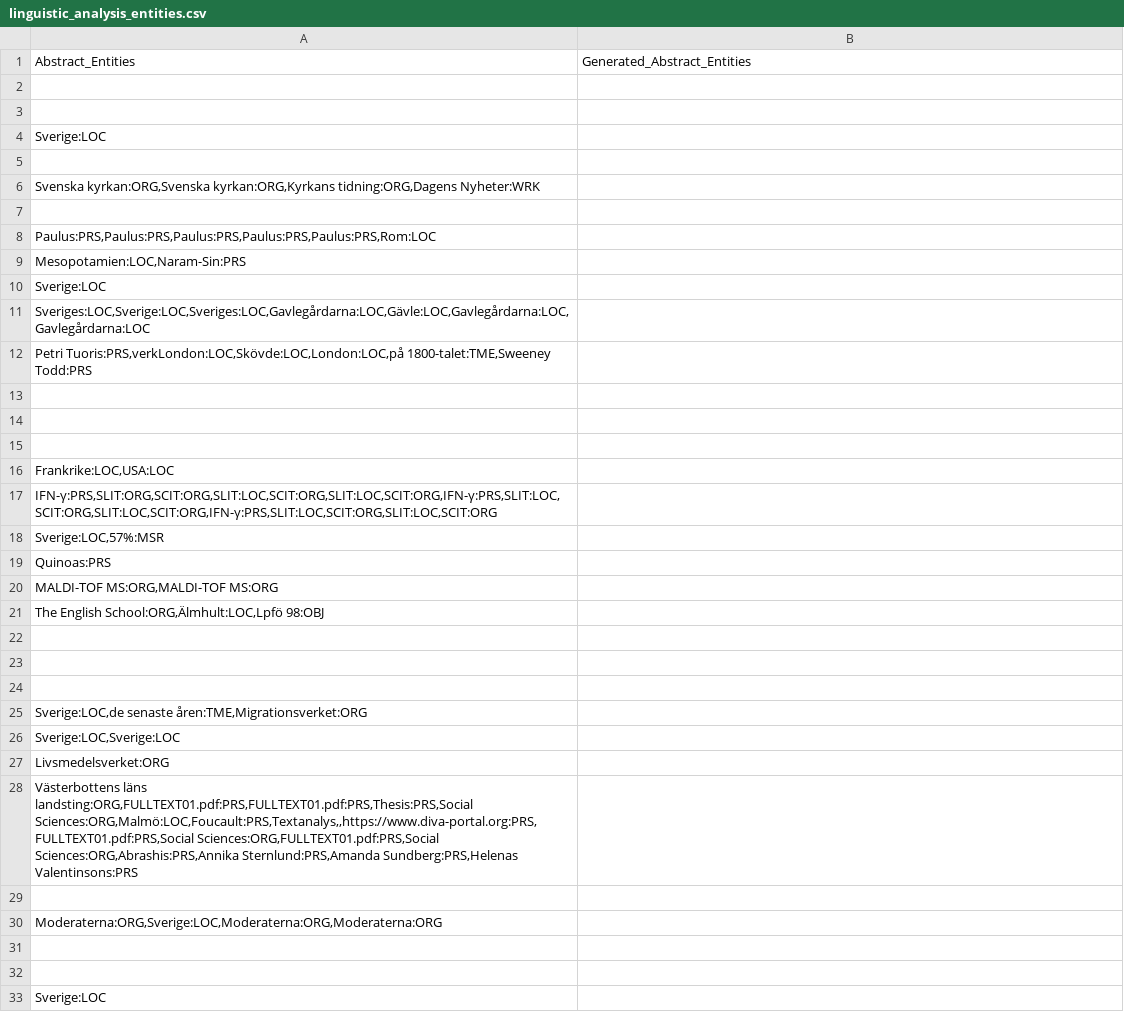
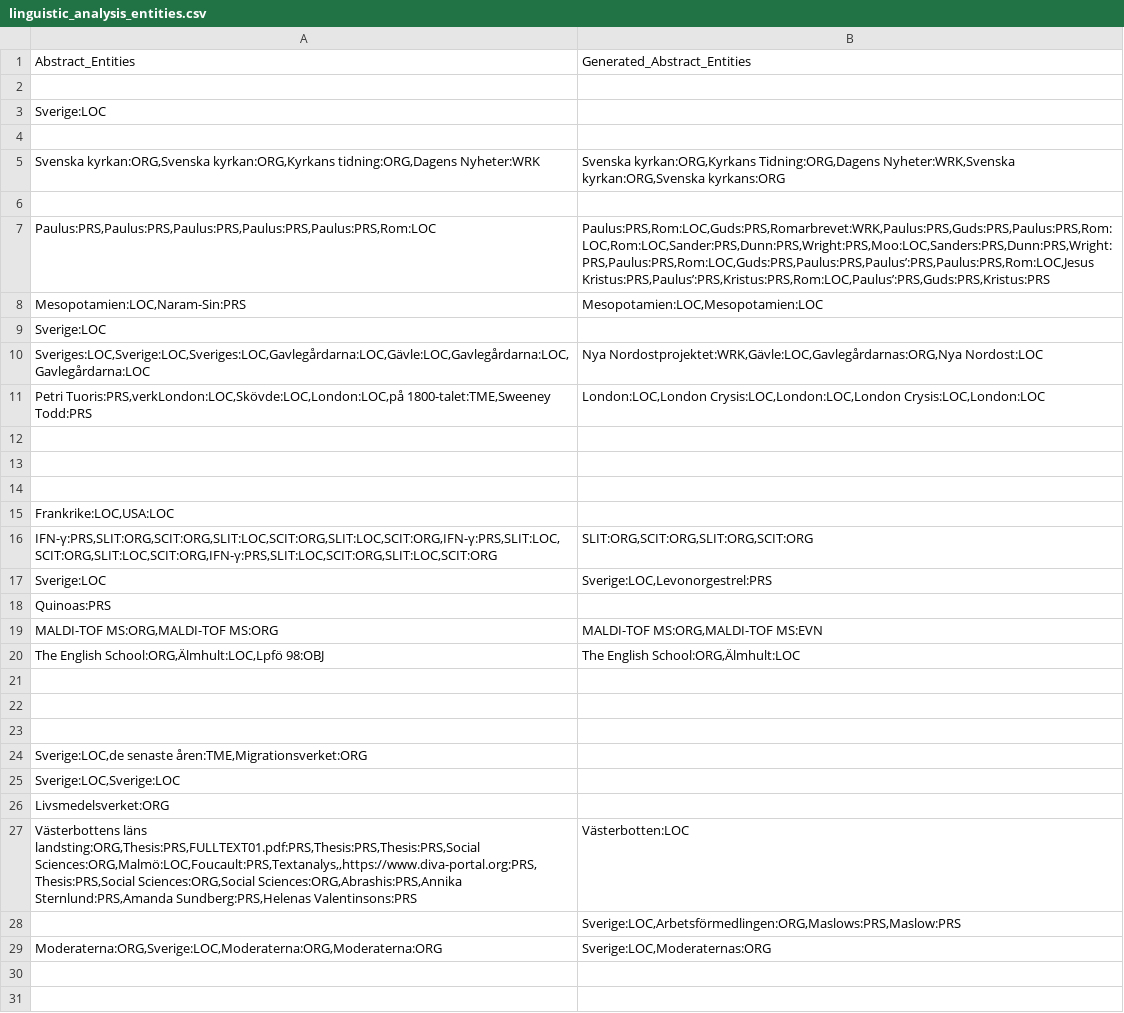
Before and after one commit to ginawelsh/masters_thesis, a CSV file: src/2_text_analysis_scripts/results/formal/linguistic_analysis_entities.csv, drawn as a sheet; only a part is shown; the shorter side is filled out with more unchanged rows; the diff covers the shown part only.

```diff
--- a/src/2_text_analysis_scripts/results/formal/linguistic_analysis_entities.csv
+++ b/src/2_text_analysis_scripts/results/formal/linguistic_analysis_entities.csv
@@ -2,12 +2,11 @@ Abstract_Entities,Generated_Abstract_Entities
 ,
-,
 Sverige:LOC,
 ,
-"Svenska kyrkan:ORG,Svenska kyrkan:ORG,Kyrkans tidning:ORG,Dagens Nyheter:WRK",
+"Svenska kyrkan:ORG,Svenska kyrkan:ORG,Kyrkans tidning:ORG,Dagens Nyheter:WRK","Svenska kyrkan:ORG,Kyrkans Tidning:ORG,Dagens Nyheter:WRK,Svenska kyrkan:ORG,Svenska kyrkans:ORG"
 ,
-"Paulus:PRS,Paulus:PRS,Paulus:PRS,Paulus:PRS,Paulus:PRS,Rom:LOC",
-"Mesopotamien:LOC,Naram-Sin:PRS",
+"Paulus:PRS,Paulus:PRS,Paulus:PRS,Paulus:PRS,Paulus:PRS,Rom:LOC","Paulus:PRS,Rom:LOC,Guds:PRS,Romarbrevet:WRK,Paulus:PRS,Guds:PRS,Paulus:PRS,Rom:LOC,Rom:LOC,Sander:PRS,Dunn:PRS,Wright:PRS,Moo:LOC,Sanders:PRS,Dunn:PRS,Wright:PRS,Paulus:PRS,Rom:LOC,Guds:PRS,Paulus:PRS,Paulus’:PRS,Paulus:PRS,Rom:LOC,Jesus Kristus:PRS,Paulus’:PRS,Kristus:PRS,Rom:LOC,Paulus’:PRS,Guds:PRS,Kristus:PRS"
+"Mesopotamien:LOC,Naram-Sin:PRS","Mesopotamien:LOC,Mesopotamien:LOC"
 Sverige:LOC,
-"Sveriges:LOC,Sverige:LOC,Sveriges:LOC,Gavlegårdarna:LOC,Gävle:LOC,Gavlegårdarna:LOC,Gavlegårdarna:LOC",
-"Petri Tuoris:PRS,verkLondon:LOC,Skövde:LOC,London:LOC,på 1800-talet:TME,Sweeney Todd:PRS",
+"Sveriges:LOC,Sverige:LOC,Sveriges:LOC,Gavlegårdarna:LOC,Gävle:LOC,Gavlegårdarna:LOC,Gavlegårdarna:LOC","Nya Nordostprojektet:WRK,Gävle:LOC,Gavlegårdarnas:ORG,Nya Nordost:LOC"
+"Petri Tuoris:PRS,verkLondon:LOC,Skövde:LOC,London:LOC,på 1800-talet:TME,Sweeney Todd:PRS","London:LOC,London Crysis:LOC,London:LOC,London Crysis:LOC,London:LOC"
 ,
@@ -16,7 +15,7 @@ Sverige:LOC,
 "Frankrike:LOC,USA:LOC",
-"IFN-γ:PRS,SLIT:ORG,SCIT:ORG,SLIT:LOC,SCIT:ORG,SLIT:LOC,SCIT:ORG,IFN-γ:PRS,SLIT:LOC,SCIT:ORG,SLIT:LOC,SCIT:ORG,IFN-γ:PRS,SLIT:LOC,SCIT:ORG,SLIT:LOC,SCIT:ORG",
-"Sverige:LOC,57%:MSR",
+"IFN-γ:PRS,SLIT:ORG,SCIT:ORG,SLIT:LOC,SCIT:ORG,SLIT:LOC,SCIT:ORG,IFN-γ:PRS,SLIT:LOC,SCIT:ORG,SLIT:LOC,SCIT:ORG,IFN-γ:PRS,SLIT:LOC,SCIT:ORG,SLIT:LOC,SCIT:ORG","SLIT:ORG,SCIT:ORG,SLIT:ORG,SCIT:ORG"
+Sverige:LOC,"Sverige:LOC,Levonorgestrel:PRS"
 Quinoas:PRS,
-"MALDI-TOF MS:ORG,MALDI-TOF MS:ORG",
-"The English School:ORG,Älmhult:LOC,Lpfö 98:OBJ",
+"MALDI-TOF MS:ORG,MALDI-TOF MS:ORG","MALDI-TOF MS:ORG,MALDI-TOF MS:EVN"
+"The English School:ORG,Älmhult:LOC,Lpfö 98:OBJ","The English School:ORG,Älmhult:LOC"
 ,
@@ -27,5 +26,5 @@ Quinoas:PRS,
 Livsmedelsverket:ORG,
-"Västerbottens läns landsting:ORG,FULLTEXT01.pdf:PRS,FULLTEXT01.pdf:PRS,Thesis:PRS,Social Sciences:ORG,Malmö:LOC,Foucault:PRS,Textanalys,,https://www.diva-portal.org:PRS,FULLTEXT01.pdf:PRS,Social Sciences:ORG,FULLTEXT01.pdf:PRS,Social Sciences:ORG,Abrashis:PRS,Annika Sternlund:PRS,Amanda Sundberg:PRS,Helenas Valentinsons:PRS",
-,
-"Moderaterna:ORG,Sverige:LOC,Moderaterna:ORG,Moderaterna:ORG",
+"Västerbottens läns landsting:ORG,Thesis:PRS,FULLTEXT01.pdf:PRS,Thesis:PRS,Thesis:PRS,Social Sciences:ORG,Malmö:LOC,Foucault:PRS,Textanalys,,https://www.diva-portal.org:PRS,Thesis:PRS,Social Sciences:ORG,Social Sciences:ORG,Abrashis:PRS,Annika Sternlund:PRS,Amanda Sundberg:PRS,Helenas Valentinsons:PRS",Västerbotten:LOC
+,"Sverige:LOC,Arbetsförmedlingen:ORG,Maslows:PRS,Maslow:PRS"
+"Moderaterna:ORG,Sverige:LOC,Moderaterna:ORG,Moderaterna:ORG","Sverige:LOC,Moderaternas:ORG"
 ,
```
Also changed, not shown: 33 added rows and 27 edited cells elsewhere in this file, src/1_data_collection/human_abstracts/master_human_theses.csv, src/2_text_analysis_scripts/csv_files/pragmatic_markers_formal.csv, 39 other files.
